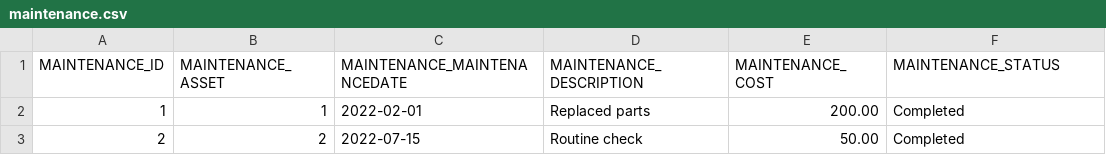
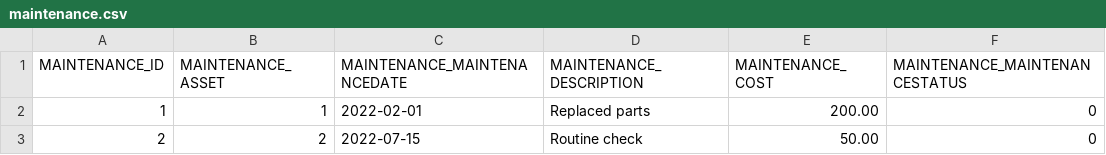
Before and after one commit to codbex/codbex-plutus-data-sample, a CSV file: codbex-plutus-data-sample/maintenance.csv, drawn as a sheet.

```diff
--- a/codbex-plutus-data-sample/maintenance.csv
+++ b/codbex-plutus-data-sample/maintenance.csv
@@ -1,3 +1,3 @@
-MAINTENANCE_ID,MAINTENANCE_ASSET,MAINTENANCE_MAINTENANCEDATE,MAINTENANCE_DESCRIPTION,MAINTENANCE_COST,MAINTENANCE_STATUS
-1,1,2022-02-01,Replaced parts,200.00,Completed
-2,2,2022-07-15,Routine check,50.00,Completed
+MAINTENANCE_ID,MAINTENANCE_ASSET,MAINTENANCE_MAINTENANCEDATE,MAINTENANCE_DESCRIPTION,MAINTENANCE_COST,MAINTENANCE_MAINTENANCESTATUS
+1,1,2022-02-01,Replaced parts,200.00,0
+2,2,2022-07-15,Routine check,50.00,0
```
Also changed, not shown: 4 other files.
